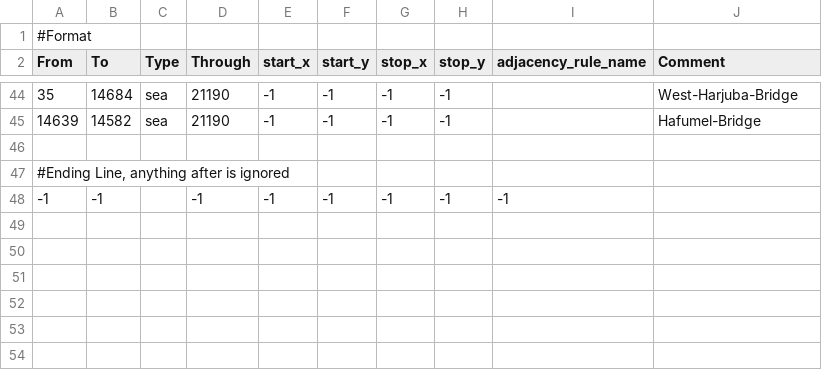
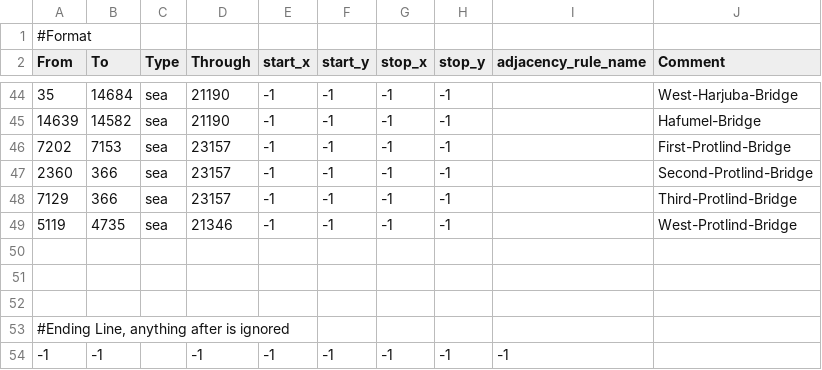
Before and after one commit to brainstormkid/Hearts-of-Abexilas, a CSV file: map/adjacencies.csv, drawn as a sheet; only a part is shown, gaps mark what is left out; the diff names each change by its address in the sheet, - before the commit and + after, or states it on an @@ line.

```diff
--- a/map/adjacencies.csv
+++ b/map/adjacencies.csv
+row 46: 7202 | 7153 | sea | 23157 | -1 | -1 | -1 | -1 |  | First-Protlind-Bridge
+row 47: 2360 | 366 | sea | 23157 | -1 | -1 | -1 | -1 |  | Second-Protlind-Bridge
+row 48: 7129 | 366 | sea | 23157 | -1 | -1 | -1 | -1 |  | Third-Protlind-Bridge
+row 49: 5119 | 4735 | sea | 21346 | -1 | -1 | -1 | -1 |  | West-Protlind-Bridge
+row 50: (empty)
+row 51: (empty)
```
Also changed, not shown: 2 other files.
